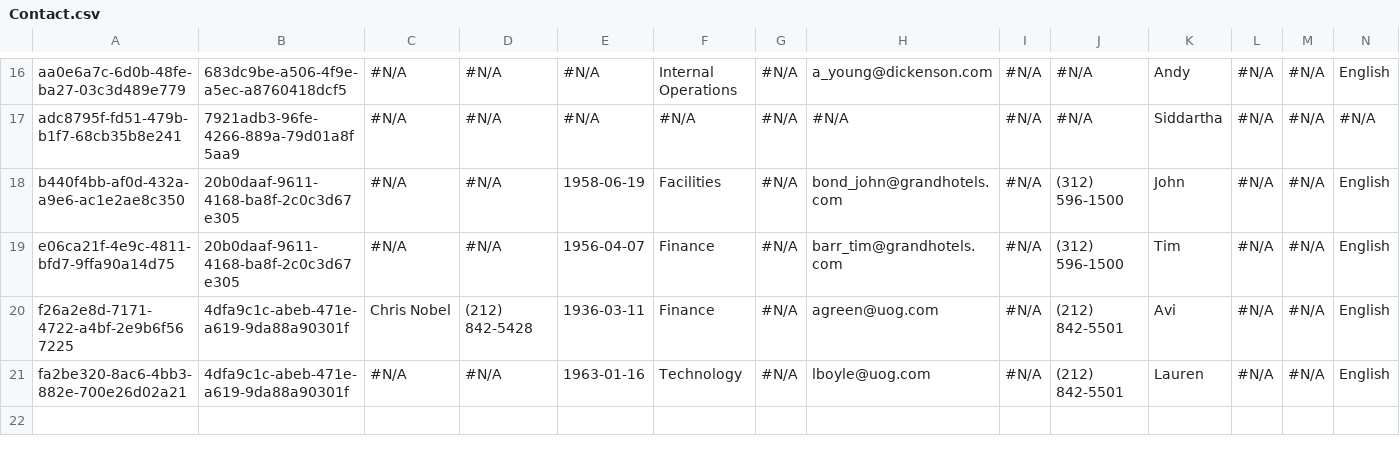
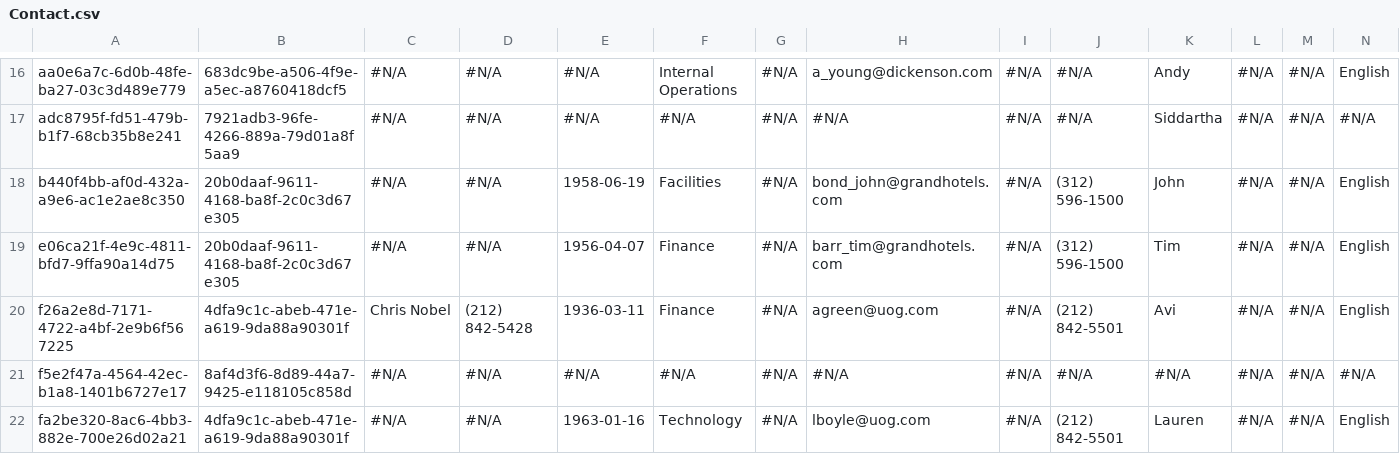
Before and after one commit to agromovsky/agrom_sf_repo, a CSV file: Contact.csv, drawn as a sheet; only a part is shown, gaps mark what is left out; rows hold the shown columns only; the diff names each change by its address in the sheet, - before the commit and + after, or states it on an @@ line.

```diff
--- a/Contact.csv
+++ b/Contact.csv
+row 21: f5e2f47a-4564-42ec-b1a8-1401b6727e17 | 8af4d3f6-8d89-44a7-9425-e118105c858d | #N/A | #N/A | #N/A | #N/A | #N/A | #N/A | #N/A | #N/A | #N/A | #N/A | #N/A | #N/A
```
Also changed, not shown: Account.csv.
